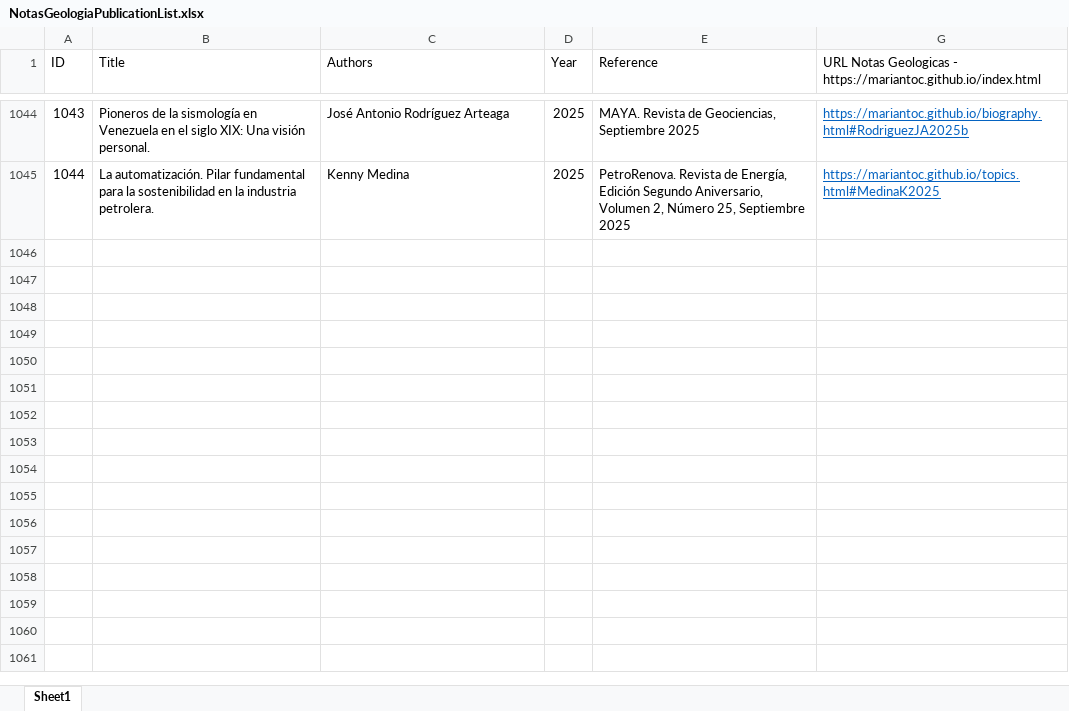
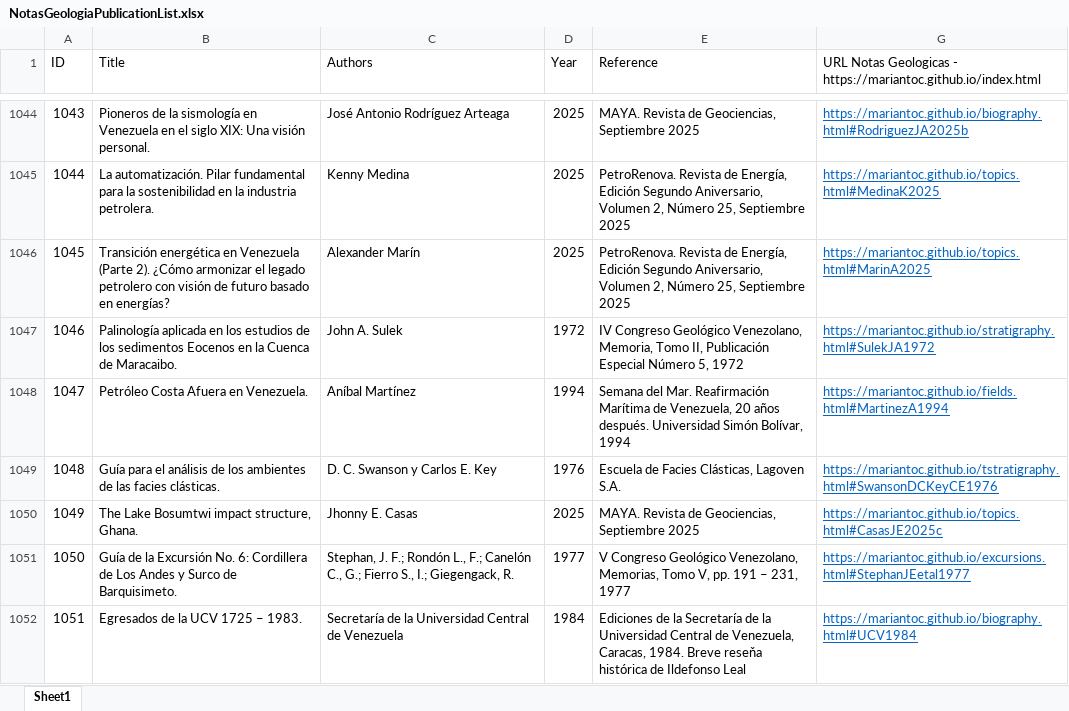
Before and after one commit to mariantoc/mariantoc.github.io, an Excel workbook: Resources/NotasGeologiaPublicationList.xlsx, sheet Sheet1, drawn as a sheet; only a part is shown, gaps mark what is left out; values as stored, in another font and other column widths than the file's, no borders; the diff names each change by its address in the sheet, - before the commit and + after, or states it on an @@ line.

```diff
--- a/Resources/NotasGeologiaPublicationList.xlsx (sheet Sheet1)
+++ b/Resources/NotasGeologiaPublicationList.xlsx (sheet Sheet1)
+row 1046: 1045 | Transición energética en Venezuela (Parte 2). ¿Cómo armonizar el legado petrolero con visión de futuro basado en energías? | Alexander Marín | 2025 | PetroRenova. Revista de Energía, Edición Segundo Aniversario, Volumen 2, Número 25, Septiembre 2025 | https://mariantoc.github.io/topics.html#MarinA2025
+row 1047: 1046 | Palinología aplicada en los estudios de los sedimentos Eocenos en la Cuenca de Maracaibo. | John A. Sulek | 1972 | IV Congreso Geológico Venezolano, Memoria, Tomo II, Publicación Especial Número 5, 1972 | https://mariantoc.github.io/stratigraphy.html#SulekJA1972
+row 1048: 1047 | Petróleo Costa Afuera en Venezuela. | Aníbal Martínez | 1994 | Semana del Mar. Reafirmación Marítima de Venezuela, 20 años después. Universidad Simón Bolívar, 1994 | https://mariantoc.github.io/fields.html#MartinezA1994
+row 1049: 1048 | Guía para el análisis de los ambientes de las facies clásticas. | D. C. Swanson y Carlos E. Key | 1976 | Escuela de Facies Clásticas, Lagoven S.A. | https://mariantoc.github.io/tstratigraphy.html#SwansonDCKeyCE1976
+row 1050: 1049 | The Lake Bosumtwi impact structure, Ghana. | Jhonny E. Casas | 2025 | MAYA. Revista de Geociencias, Septiembre 2025 | https://mariantoc.github.io/topics.html#CasasJE2025c
+row 1051: 1050 | Guía de la Excursión No. 6: Cordillera de Los Andes y Surco de Barquisimeto. | Stephan, J. F.; Rondón L., F.; Canelón C., G.; Fierro S., I.; Giegengack, R. | 1977 | V Congreso Geológico Venezolano, Memorias, Tomo V, pp. 191 – 231, 1977 | https://mariantoc.github.io/excursions.html#StephanJEetal1977
+row 1052: 1051 | Egresados de la UCV 1725 – 1983. | Secretaría de la Universidad Central de Venezuela | 1984 | Ediciones de la Secretaría de la Universidad Central de Venezuela, Caracas, 1984. Breve reseňa histórica de Ildefonso Leal | https://mariantoc.github.io/biography.html#UCV1984
```
Also changed, not shown: hidden cells, 29 other files.
